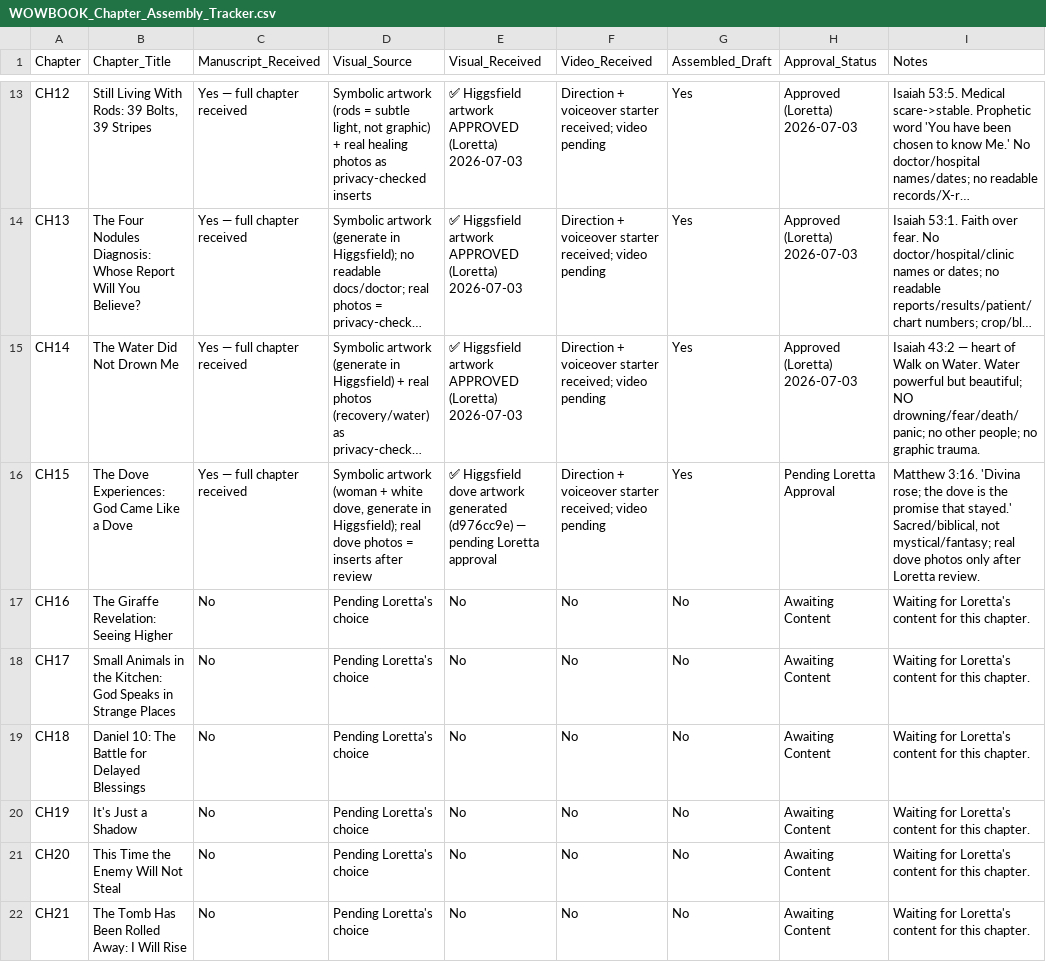
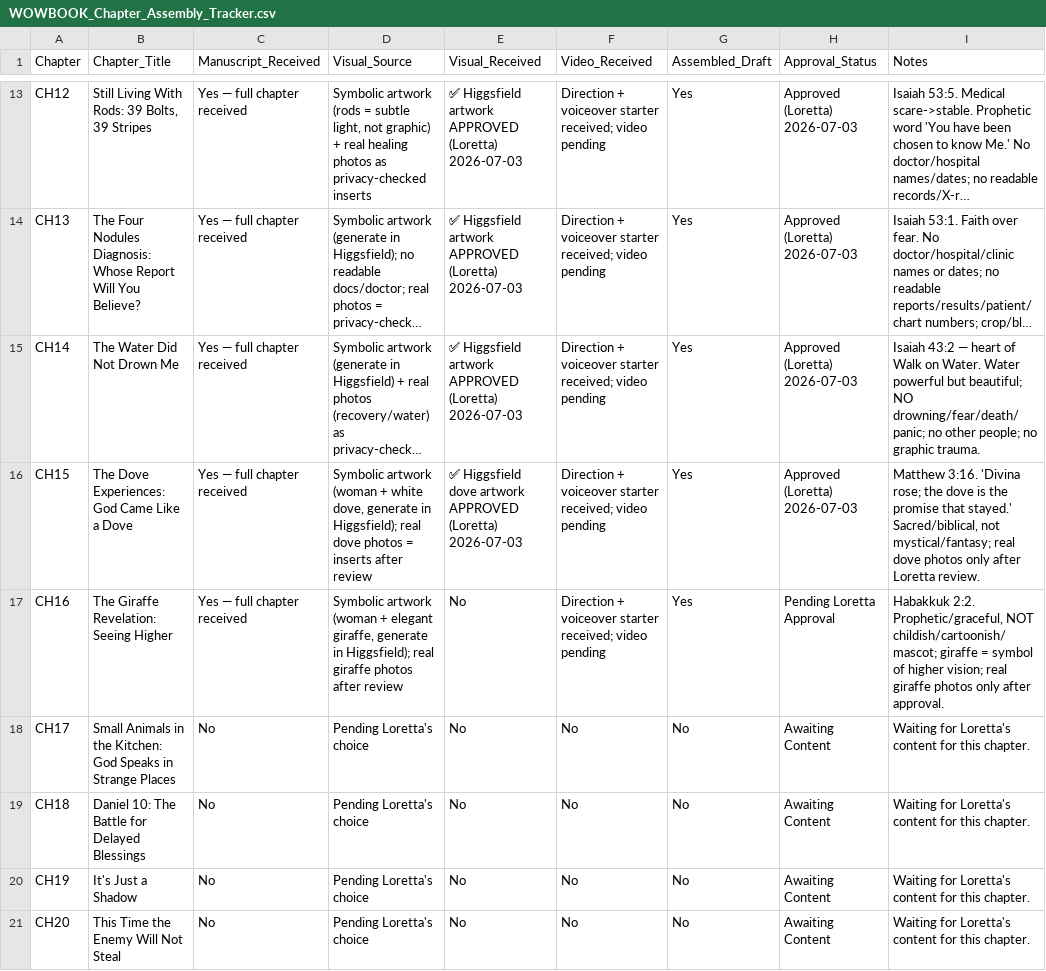
Before and after one commit to hallgross/Onedrive_Folder_Scripts, a CSV file: WOW Book – This Is How You Walk on Water/WOWBOOK_Chapter_Assembly_Tracker.csv, drawn as a sheet; only a part is shown, gaps mark what is left out; the shorter side is filled out with more unchanged rows; long unchanged cells end in …; the diff names each change by its address in the sheet, - before the commit and + after, or states it on an @@ line.

```diff
--- a/WOW Book – This Is How You Walk on Water/WOWBOOK_Chapter_Assembly_Tracker.csv
+++ b/WOW Book – This Is How You Walk on Water/WOWBOOK_Chapter_Assembly_Tracker.csv
-E16 (Visual_Received): …dove artwork generated (d976cc9e) — pending Loretta approval
+E16 (Visual_Received): …dove artwork APPROVED (Loretta) 2026-07-03
-H16 (Approval_Status): Pending Loretta Approval
+H16 (Approval_Status): Approved (Loretta) 2026-07-03
-C17 (Manuscript_Received): No
+C17 (Manuscript_Received): Yes — full chapter received
-D17 (Visual_Source): Pending Loretta's choice
+D17 (Visual_Source): Symbolic artwork (woman + elegant giraffe, generate in Higgsfield); real giraffe photos after review
-F17 (Video_Received): No
+F17 (Video_Received): Direction + voiceover starter received; video pending
-G17 (Assembled_Draft): No
+G17 (Assembled_Draft): Yes
-H17 (Approval_Status): Awaiting Content
+H17 (Approval_Status): Pending Loretta Approval
-I17 (Notes): Waiting for Loretta's content for this chapter.
+I17 (Notes): Habakkuk 2:2. Prophetic/graceful, NOT childish/cartoonish/mascot; giraffe = symbol of higher vision; real giraffe photos only after approval.
```
Also changed, not shown: HHD_ASSET_REGISTRY.csv, WOW Book – This Is How You Walk on Water/WOWBOOK_Production_Map.csv, 7 other files.
